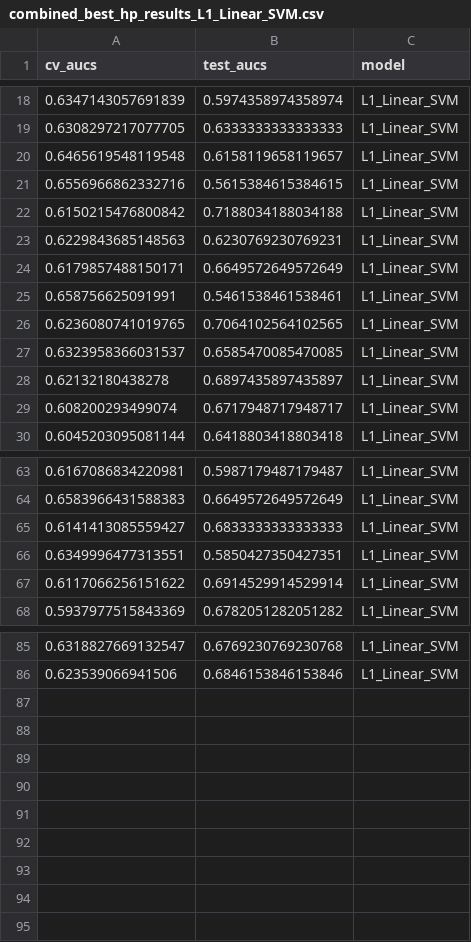
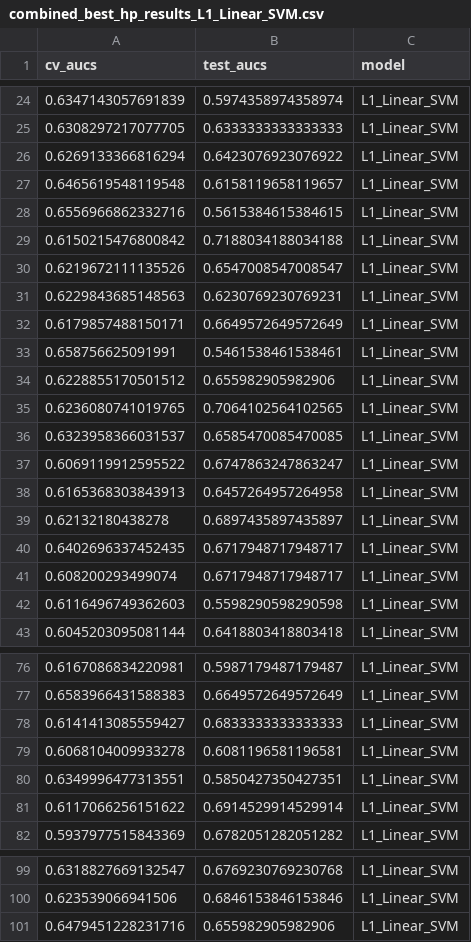
Before and after one commit to SchlossLab/Topcuoglu_ML_mBio_2020, a CSV file: data/process/combined_best_hp_results_L1_Linear_SVM.csv, drawn as a sheet; only a part is shown, gaps mark what is left out; the diff covers the shown part only.

```diff
--- a/data/process/combined_best_hp_results_L1_Linear_SVM.csv
+++ b/data/process/combined_best_hp_results_L1_Linear_SVM.csv
@@ -19,2 +25,3 @@ cv_aucs,test_aucs,model
 0.6308297217077705,0.6333333333333333,L1_Linear_SVM
+0.6269133366816294,0.6423076923076922,L1_Linear_SVM
 0.6465619548119548,0.6158119658119657,L1_Linear_SVM
@@ -22,2 +29,3 @@ cv_aucs,test_aucs,model
 0.6150215476800842,0.7188034188034188,L1_Linear_SVM
+0.6219672111135526,0.6547008547008547,L1_Linear_SVM
 0.6229843685148563,0.6230769230769231,L1_Linear_SVM
@@ -25,6 +33,11 @@ cv_aucs,test_aucs,model
 0.658756625091991,0.5461538461538461,L1_Linear_SVM
+0.6228855170501512,0.655982905982906,L1_Linear_SVM
 0.6236080741019765,0.7064102564102565,L1_Linear_SVM
 0.6323958366031537,0.6585470085470085,L1_Linear_SVM
+0.6069119912595522,0.6747863247863247,L1_Linear_SVM
+0.6165368303843913,0.6457264957264958,L1_Linear_SVM
 0.62132180438278,0.6897435897435897,L1_Linear_SVM
+0.6402696337452435,0.6717948717948717,L1_Linear_SVM
 0.608200293499074,0.6717948717948717,L1_Linear_SVM
+0.6116496749362603,0.5598290598290598,L1_Linear_SVM
 0.6045203095081144,0.6418803418803418,L1_Linear_SVM
@@ -65,2 +78,3 @@ cv_aucs,test_aucs,model
 0.6141413085559427,0.6833333333333333,L1_Linear_SVM
+0.6068104009933278,0.6081196581196581,L1_Linear_SVM
 0.6349996477313551,0.5850427350427351,L1_Linear_SVM
@@ -86 +100,2 @@ cv_aucs,test_aucs,model
 0.623539066941506,0.6846153846153846,L1_Linear_SVM
+0.6479451228231716,0.655982905982906,L1_Linear_SVM
```
Also changed, not shown: 6 added rows elsewhere in this file, data/process/combined_all_hp_results_L2_Linear_SVM.csv, data/process/combined_all_hp_results_L2_Logistic_Regression.csv, 8 other files.
